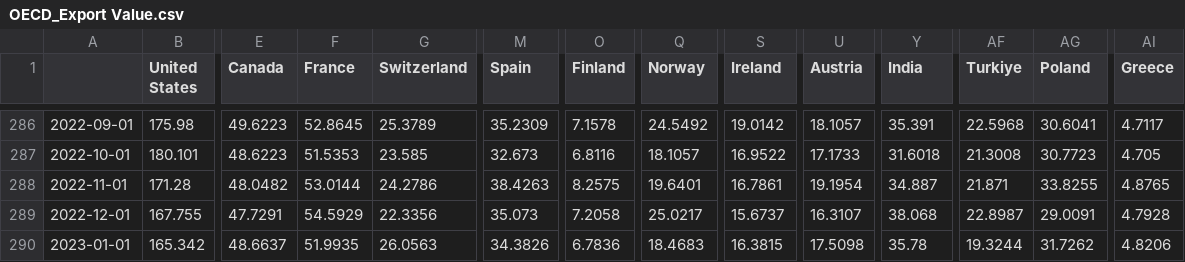
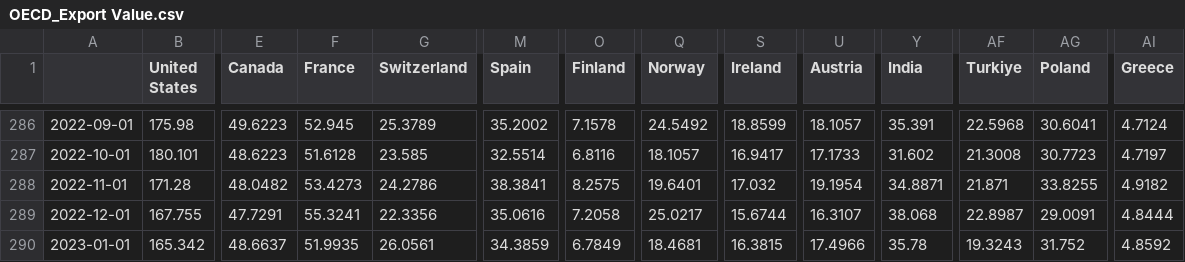
Before and after one commit to lharazin/TFM, a CSV file: Data/OECD_Stats/Indicators/OECD_Export Value.csv, drawn as a sheet; only a part is shown, gaps mark what is left out; the diff covers the shown part only; the diff names each change by its address in the sheet, - before the commit and + after, or states it on an @@ line.

```diff
--- a/Data/OECD_Stats/Indicators/OECD_Export Value.csv
+++ b/Data/OECD_Stats/Indicators/OECD_Export Value.csv
-F286 (France): 52.8645
+F286 (France): 52.945
-M286 (Spain): 35.2309
+M286 (Spain): 35.2002
-S286 (Ireland): 19.0142
+S286 (Ireland): 18.8599
-AI286 (Greece): 4.7117
+AI286 (Greece): 4.7124
-F287 (France): 51.5353
+F287 (France): 51.6128
-M287 (Spain): 32.673
+M287 (Spain): 32.5514
-S287 (Ireland): 16.9522
+S287 (Ireland): 16.9417
-Y287 (India): 31.6018
+Y287 (India): 31.602
-AI287 (Greece): 4.705
+AI287 (Greece): 4.7197
-F288 (France): 53.0144
+F288 (France): 53.4273
-M288 (Spain): 38.4263
+M288 (Spain): 38.3841
-S288 (Ireland): 16.7861
+S288 (Ireland): 17.032
-Y288 (India): 34.887
+Y288 (India): 34.8871
-AI288 (Greece): 4.8765
+AI288 (Greece): 4.9182
-F289 (France): 54.5929
+F289 (France): 55.3241
-M289 (Spain): 35.073
+M289 (Spain): 35.0616
-S289 (Ireland): 15.6737
+S289 (Ireland): 15.6744
-AI289 (Greece): 4.7928
+AI289 (Greece): 4.8444
-G290 (Switzerland): 26.0563
+G290 (Switzerland): 26.0561
-M290 (Spain): 34.3826
+M290 (Spain): 34.3859
-O290 (Finland): 6.7836
+O290 (Finland): 6.7849
-Q290 (Norway): 18.4683
+Q290 (Norway): 18.4681
-U290 (Austria): 17.5098
+U290 (Austria): 17.4966
-AF290 (Turkiye): 19.3244
+AF290 (Turkiye): 19.3243
-AG290 (Poland): 31.7262
+AG290 (Poland): 31.752
-AI290 (Greece): 4.8206
+AI290 (Greece): 4.8592
```
Also changed, not shown: 168 edited cells elsewhere in this file, Data/Investing_PMI/Historic_Manufacturing_PMI.csv, Data/OECD_Stats/Indicators/OECD_Customer Price Index.csv, 55 other files.
